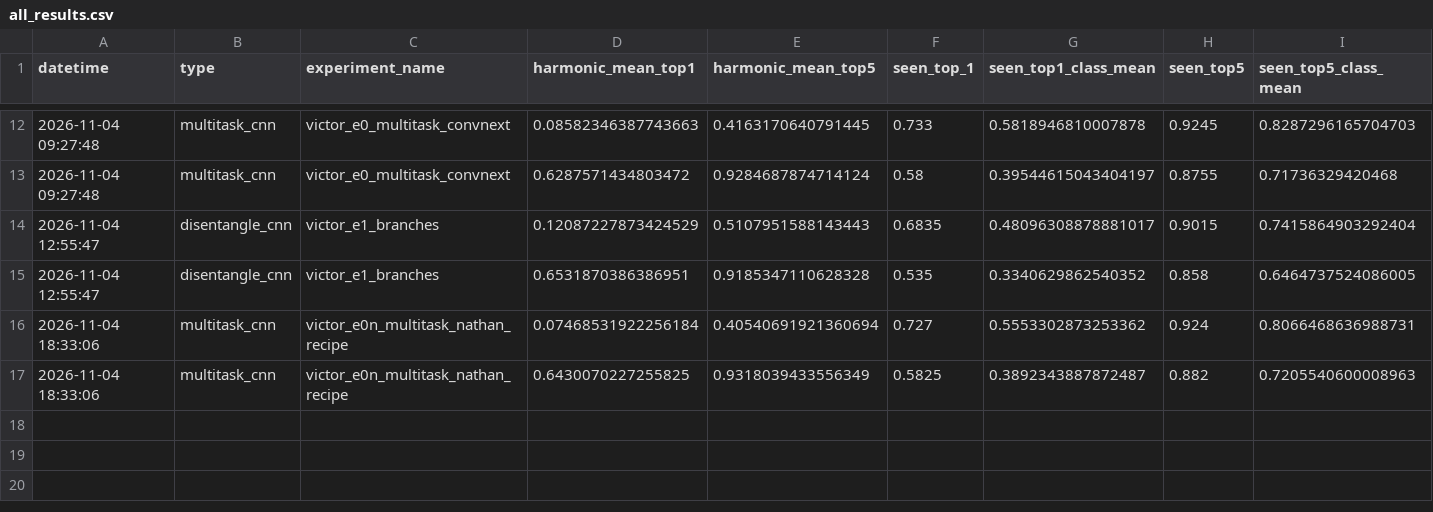
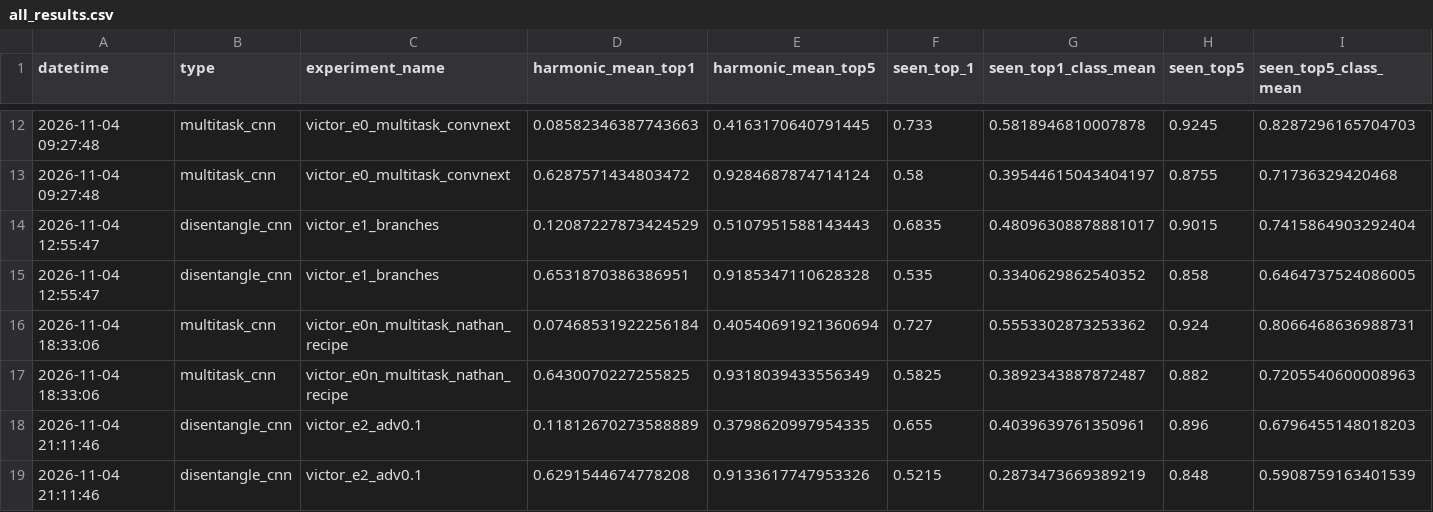
Before and after one commit to Suerfine/Out-Of-Distribution-Plant-Disease-Identification, a CSV file: docs/all_results.csv, drawn as a sheet; only a part is shown, gaps mark what is left out; rows hold the shown columns only; the diff names each change by its address in the sheet, - before the commit and + after, or states it on an @@ line.

Commit message:
E2 (victor_e2_adv0.1): results

```diff
--- a/docs/all_results.csv
+++ b/docs/all_results.csv
+row 18: 2026-11-04 21:11:46 | disentangle_cnn | victor_e2_adv0.1 | 0.11812670273588889 | 0.3798620997954335 | 0.655 | 0.4039639761350961 | 0.896 | 0.6796455148018203
+row 19: 2026-11-04 21:11:46 | disentangle_cnn | victor_e2_adv0.1 | 0.6291544674778208 | 0.9133617747953326 | 0.5215 | 0.2873473669389219 | 0.848 | 0.5908759163401539
```
Also changed, not shown: 1 other file.
